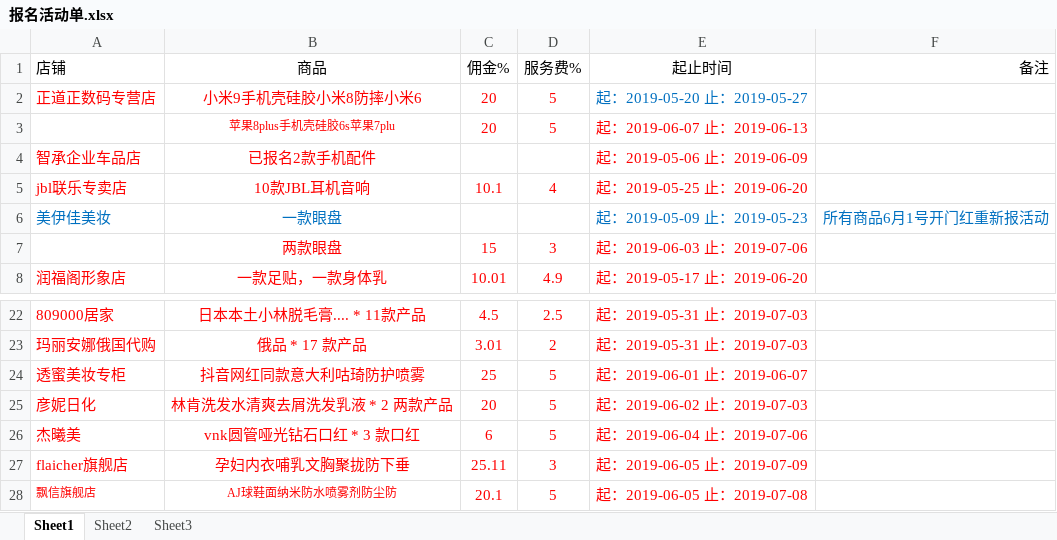
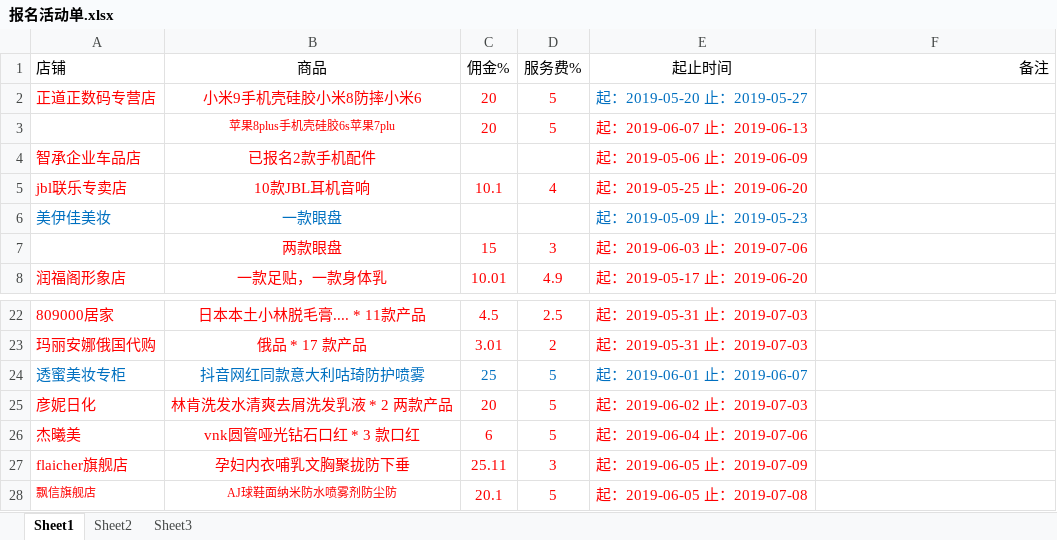
Before and after one commit to OriginalLucieN/T_KStation, an Excel workbook: 报名活动单.xlsx, sheet Sheet1, drawn as a sheet; only a part is shown, gaps mark what is left out; values as stored, in another font and other column widths than the file's, no borders; the diff names each change by its address in the sheet, - before the commit and + after, or states it on an @@ line.

```diff
--- a/报名活动单.xlsx (sheet Sheet1)
+++ b/报名活动单.xlsx (sheet Sheet1)
-F6 (备注): 所有商品6月1号开门红重新报活动
+F6 (备注): (empty)
-A24:E24 text colour: #FF0000
+A24:E24 text colour: #0070C0
```
Also changed, not shown: talkLine.xlsx, 1 other file.
